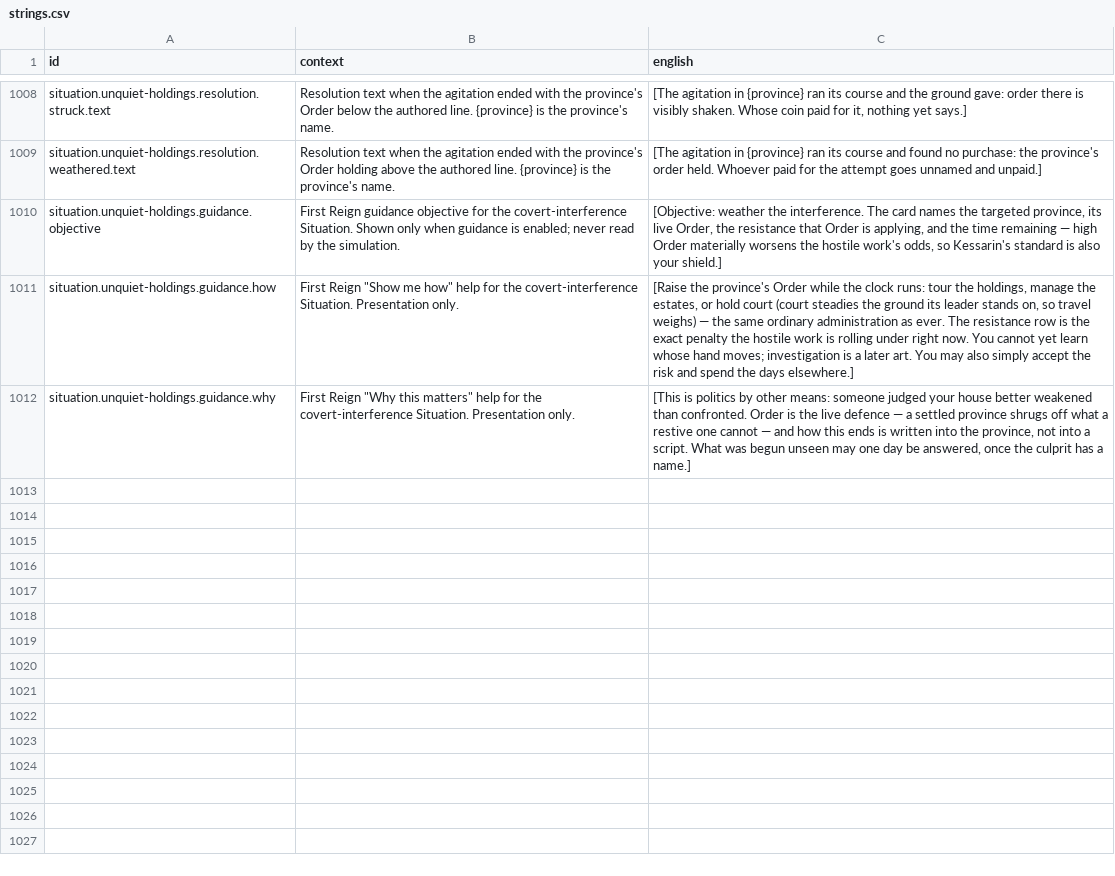
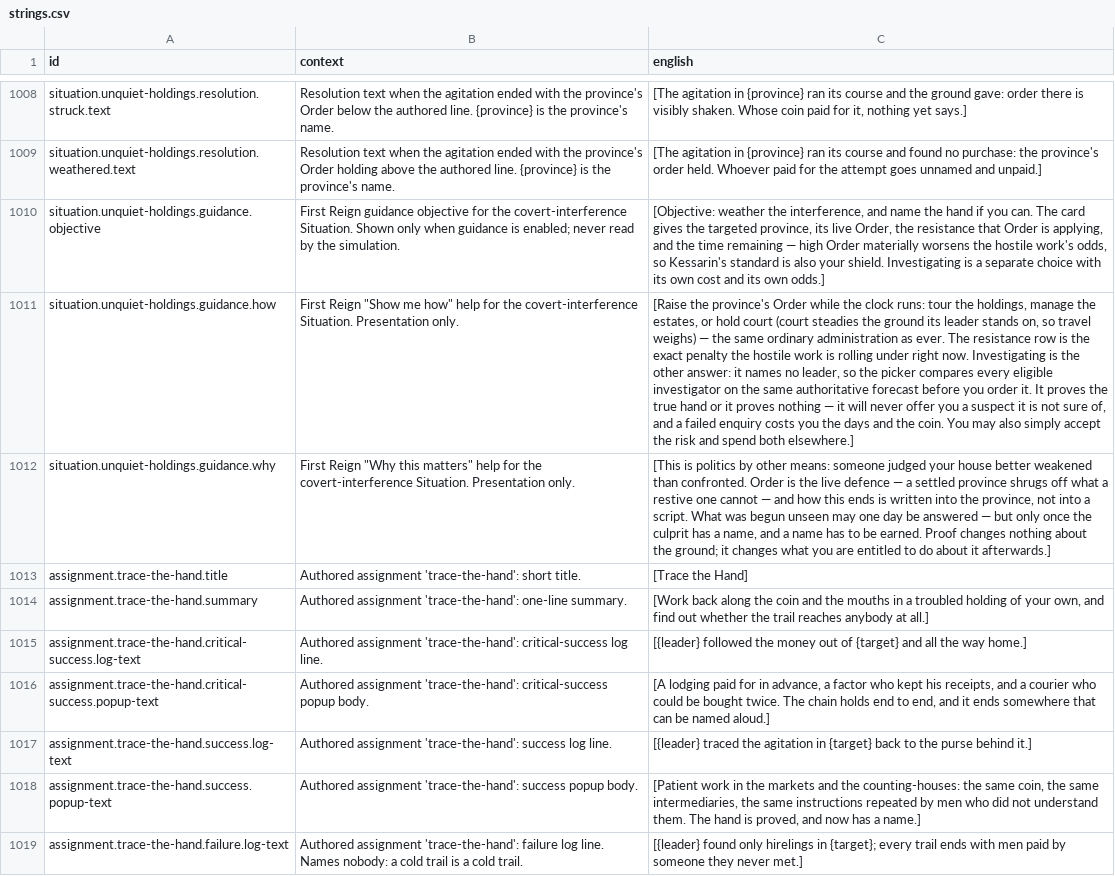
Before and after one commit to jkeywo/last-aeon, a CSV file: assets/text/strings.csv, drawn as a sheet; only a part is shown, gaps mark what is left out; the diff covers the shown part only; the diff names each change by its address in the sheet, - before the commit and + after, or states it on an @@ line.

```diff
--- a/assets/text/strings.csv
+++ b/assets/text/strings.csv
-C1010 (english): …weather the interference. The card names the targeted province, its live Order, the resistance that Order is applying, and the time remaining — high Order materially worsens the hostile work's odds, so Kessarin's standard is also your shield.]
+C1010 (english): …weather the interference, and name the hand if you can. The card gives the targeted province, its live Order, the resistance that Order is applying, and the time remaining — high Order materially worsens the hostile work's odds, so Kessarin's standard is also your shield. Investigating is a separate choice with its own cost and its own odds.]
-C1011 (english): …right now. You cannot yet learn whose hand moves; investigation is a later art. You may also simply accept the risk and spend the days elsewhere.]
+C1011 (english): …right now. Investigating is the other answer: it names no leader, so the picker compares every eligible investigator on the same authoritative forecast before you order it. It proves the true hand or it proves nothing — it will never offer you a suspect it is not sure of, and a failed enquiry costs you the days and the coin. You may also simply accept the risk and spend both elsewhere.]
-C1012 (english): …day be answered, once the culprit has a name.]
+C1012 (english): …day be answered — but only once the culprit has a name, and a name has to be earned. Proof changes nothing about the ground; it changes what you are entitled to do about it afterwards.]
+row 1013: assignment.trace-the-hand.title | Authored assignment 'trace-the-hand': short title. | [Trace the Hand]
+row 1014: assignment.trace-the-hand.summary | Authored assignment 'trace-the-hand': one-line summary. | [Work back along the coin and the mouths in a troubled holding of your own, and find out whether the trail reaches anybody at all.]
+row 1015: assignment.trace-the-hand.critical-success.log-text | Authored assignment 'trace-the-hand': critical-success log line. | [{leader} followed the money out of {target} and all the way home.]
+row 1016: assignment.trace-the-hand.critical-success.popup-text | Authored assignment 'trace-the-hand': critical-success popup body. | [A lodging paid for in advance, a factor who kept his receipts, and a courier who could be bought twice. The chain holds end to end, and it ends somewhere that can be named aloud.]
+row 1017: assignment.trace-the-hand.success.log-text | Authored assignment 'trace-the-hand': success log line. | [{leader} traced the agitation in {target} back to the purse behind it.]
+row 1018: assignment.trace-the-hand.success.popup-text | Authored assignment 'trace-the-hand': success popup body. | [Patient work in the markets and the counting-houses: the same coin, the same intermediaries, the same instructions repeated by men who did not understand them. The hand is proved, and now has a name.]
+row 1019: assignment.trace-the-hand.failure.log-text | Authored assignment 'trace-the-hand': failure log line. Names nobody: a cold trail is a cold trail. | [{leader} found only hirelings in {target}; every trail ends with men paid by someone they never met.]
```
Also changed, not shown: 10 added rows elsewhere in this file, 30 other files.
